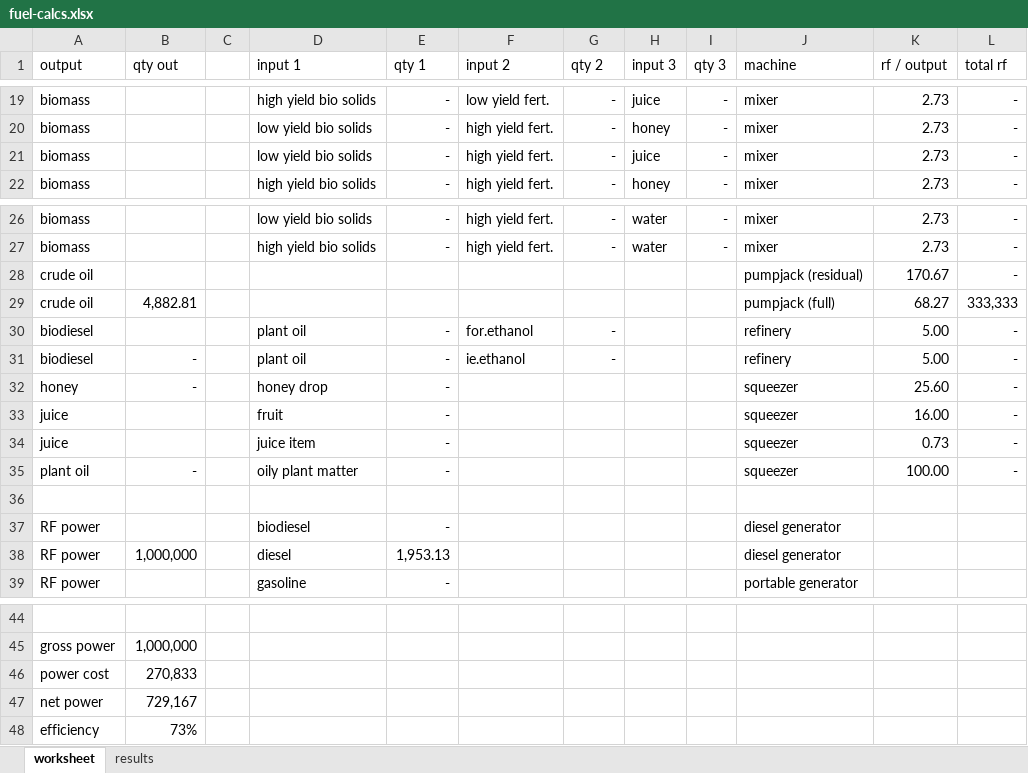
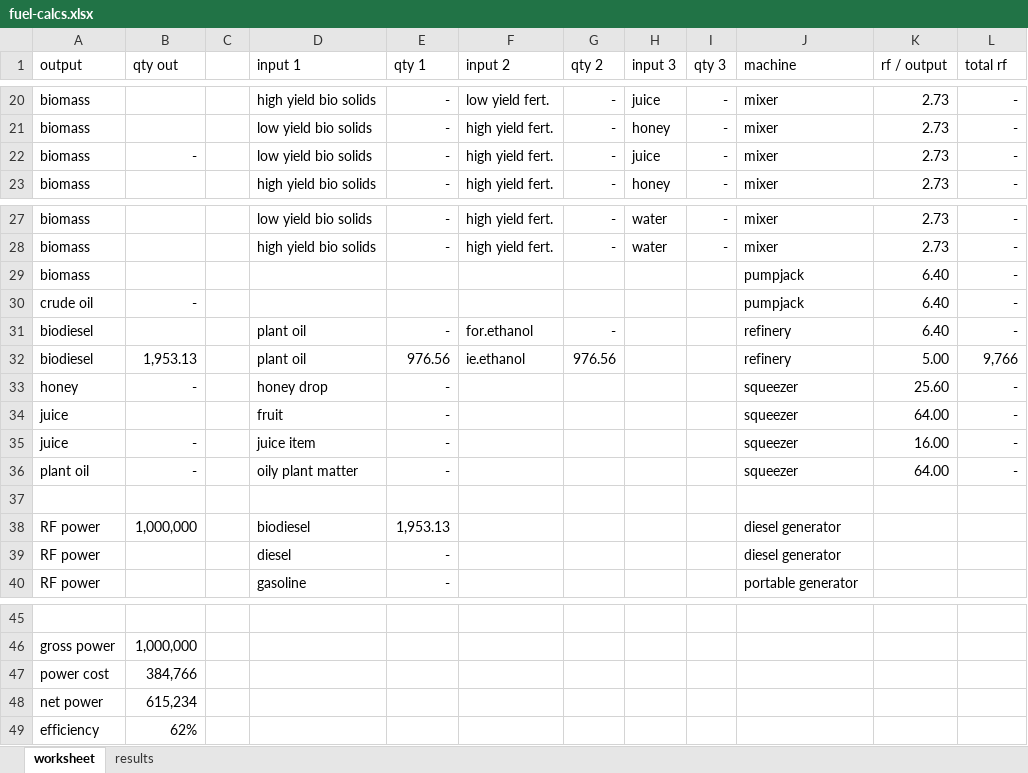
Before and after one commit to tungstonminer/brunel-3, an Excel workbook: assets/fuel-calcs.xlsx, sheet worksheet, drawn as a sheet; only a part is shown, gaps mark what is left out; values as stored, in another font and other column widths than the file's, no borders; removed rows and columns are numbered as before the commit, all else as after; the diff covers the shown part only; the diff names each change by its address in the sheet, - before the commit and + after, or states it on an @@ line.

```diff
--- a/assets/fuel-calcs.xlsx (sheet worksheet)
+++ b/assets/fuel-calcs.xlsx (sheet worksheet)
-B22 (qty out): (empty)
+B22 (qty out): -
+row 29: biomass |  |  |  |  |  |  |  |  | pumpjack | 6.40 | -
-B30 (qty out): (empty)
+B30 (qty out): -
-J30 (machine): pumpjack (residual)
+J30 (machine): pumpjack
-K30 (rf / output): 170.67
+K30 (rf / output): 6.40
-row 29: crude oil | 4,882.81 |  |  |  |  |  |  |  | pumpjack (full) | 68.27 | 333,333
-K31 (rf / output): 5.00
+K31 (rf / output): 6.40
-B32 (qty out): -
+B32 (qty out): 1,953.13
-E32 (qty 1): -
+E32 (qty 1): 976.56
-G32 (qty 2): -
+G32 (qty 2): 976.56
-L32 (total rf): -
+L32 (total rf): 9,766
-K34 (rf / output): 16.00
+K34 (rf / output): 64.00
-B35 (qty out): (empty)
+B35 (qty out): -
-K35 (rf / output): 0.73
+K35 (rf / output): 16.00
-K36 (rf / output): 100.00
+K36 (rf / output): 64.00
-B38 (qty out): (empty)
+B38 (qty out): 1,000,000
-E38 (qty 1): -
+E38 (qty 1): 1,953.13
-B39 (qty out): 1,000,000
+B39 (qty out): (empty)
-E39 (qty 1): 1,953.13
+E39 (qty 1): -
-B47 (qty out): 270,833
+B47 (qty out): 384,766
-B48 (qty out): 729,167
+B48 (qty out): 615,234
-B49 (qty out): 73%
+B49 (qty out): 62%
```
Also changed, not shown: 1 added row and 16 edited cells elsewhere in this sheet, formulas that keep their value, 38 other files.
